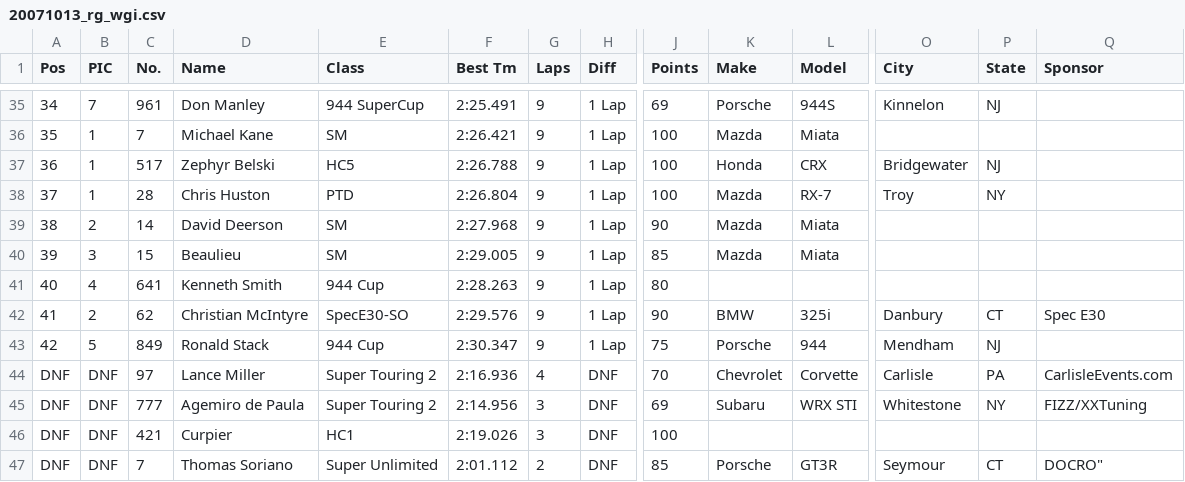
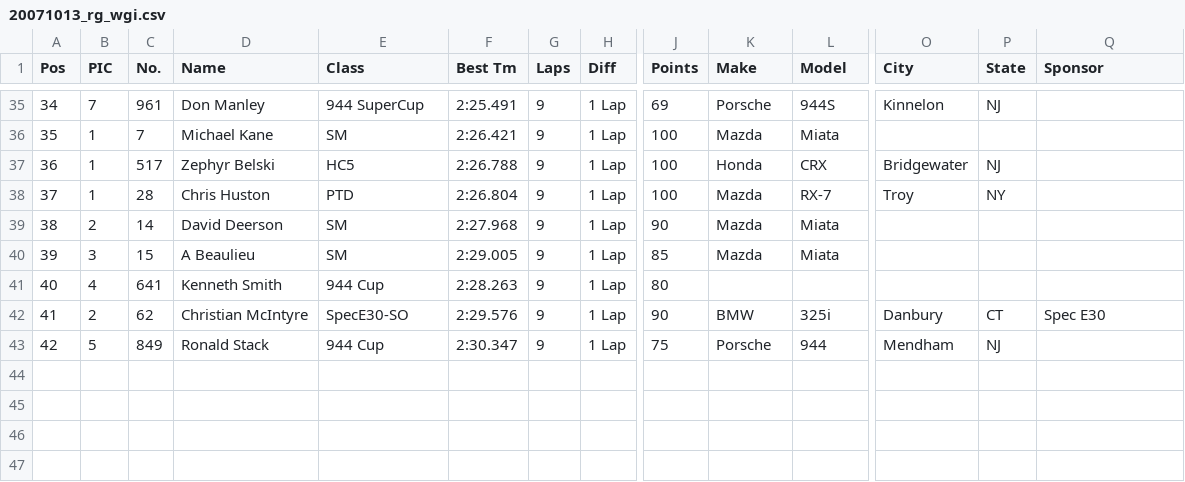
Before and after one commit to AVB24/LapRecords, a CSV file: importdata/2007/20071013_rg_wgi.csv, drawn as a sheet; only a part is shown, gaps mark what is left out; rows hold the shown columns only; the diff names each change by its address in the sheet, - before the commit and + after, or states it on an @@ line.

```diff
--- a/importdata/2007/20071013_rg_wgi.csv
+++ b/importdata/2007/20071013_rg_wgi.csv
-D40 (Name): Beaulieu
+D40 (Name): A Beaulieu
-row 44: DNF | DNF | 97 | Lance Miller | Super Touring 2 | 2:16.936 | 4 | DNF | 70 | Chevrolet | Corvette | Carlisle | PA | CarlisleEvents.com
-row 45: DNF | DNF | 777 | Agemiro de Paula | Super Touring 2 | 2:14.956 | 3 | DNF | 69 | Subaru | WRX STI | Whitestone | NY | FIZZ/XXTuning
-row 46: DNF | DNF | 421 | Curpier | HC1 | 2:19.026 | 3 | DNF | 100
-row 47: DNF | DNF | 7 | Thomas Soriano | Super Unlimited | 2:01.112 | 2 | DNF | 85 | Porsche | GT3R | Seymour | CT | DOCRO"
```
Also changed, not shown: importdata/2007/20071014_rg_wgi.csv, importdata/2009/20091031_rg_njmpt.csv, 14 other files.
